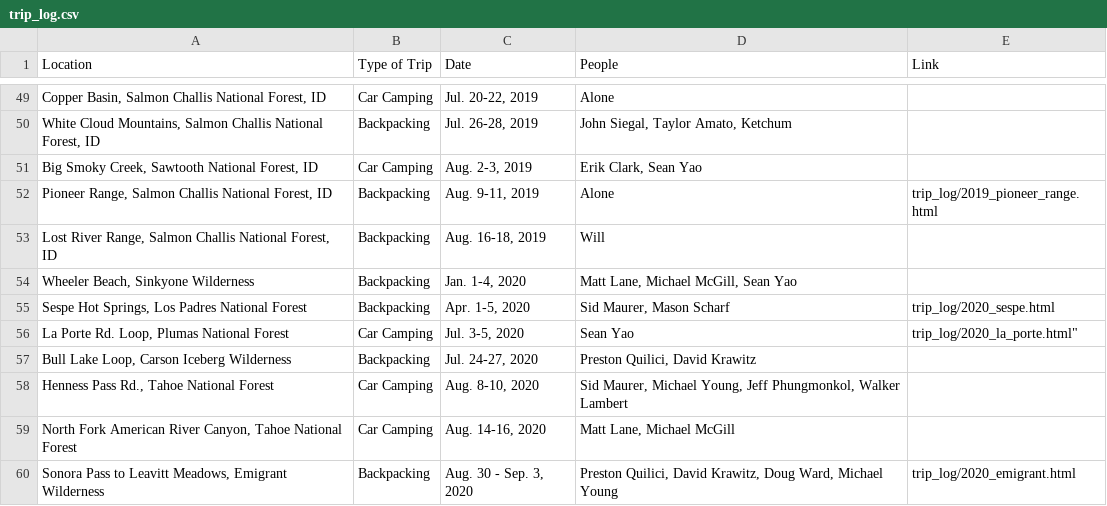
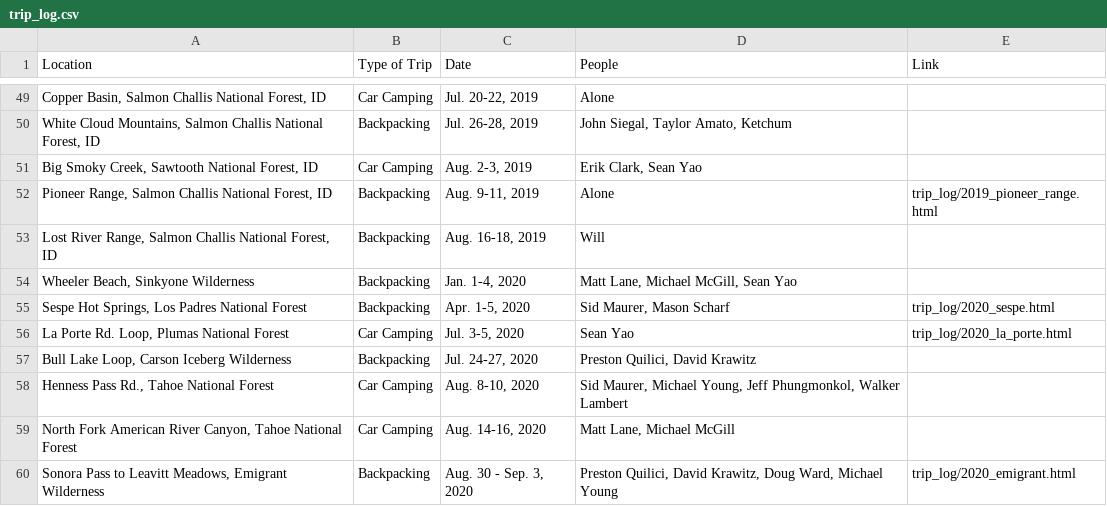
Before and after one commit to buggulch/frontend, a CSV file: trip_log.csv, drawn as a sheet; only a part is shown, gaps mark what is left out.

Commit message:
la prte

```diff
--- a/trip_log.csv
+++ b/trip_log.csv
@@ -55,3 +55,3 @@ Location,Type of Trip,Date,People,Link
 "Sespe Hot Springs, Los Padres National Forest","Backpacking","Apr. 1-5, 2020","Sid Maurer, Mason Scharf","trip_log/2020_sespe.html"
-"La Porte Rd. Loop, Plumas National Forest","Car Camping","Jul. 3-5, 2020","Sean Yao", trip_log/2020_la_porte.html"
+"La Porte Rd. Loop, Plumas National Forest","Car Camping","Jul. 3-5, 2020","Sean Yao", "trip_log/2020_la_porte.html"
 "Bull Lake Loop, Carson Iceberg Wilderness","Backpacking","Jul. 24-27, 2020","Preston Quilici, David Krawitz",
```
